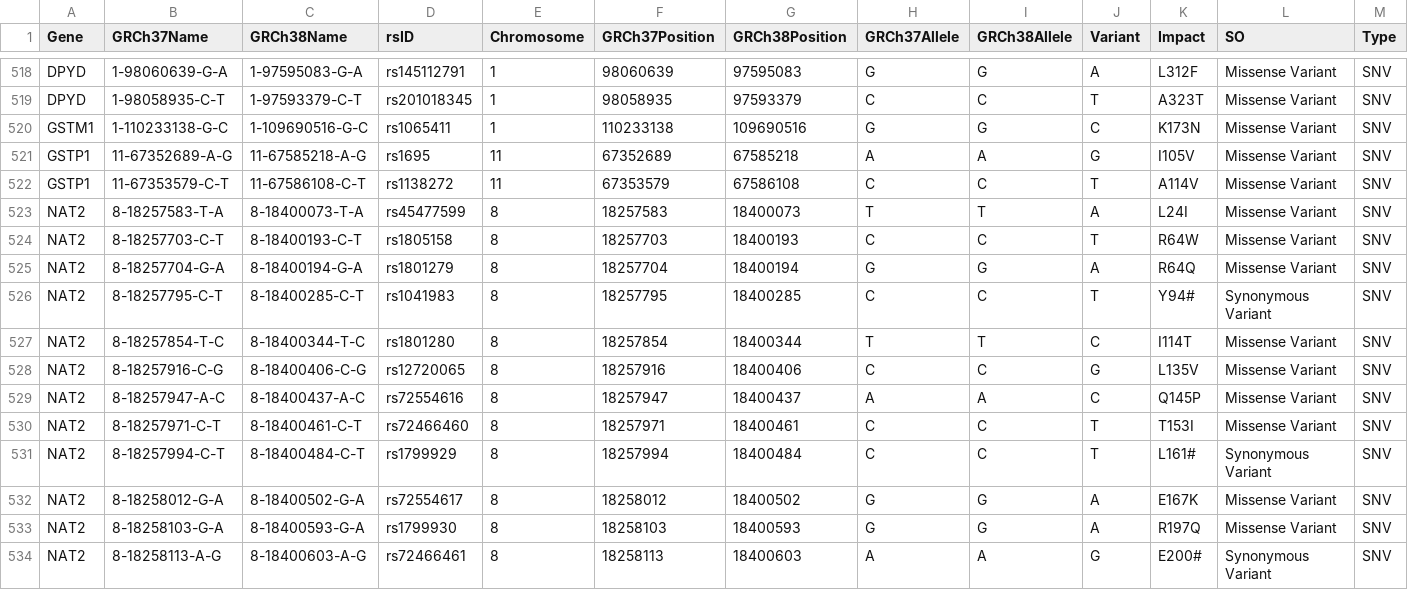
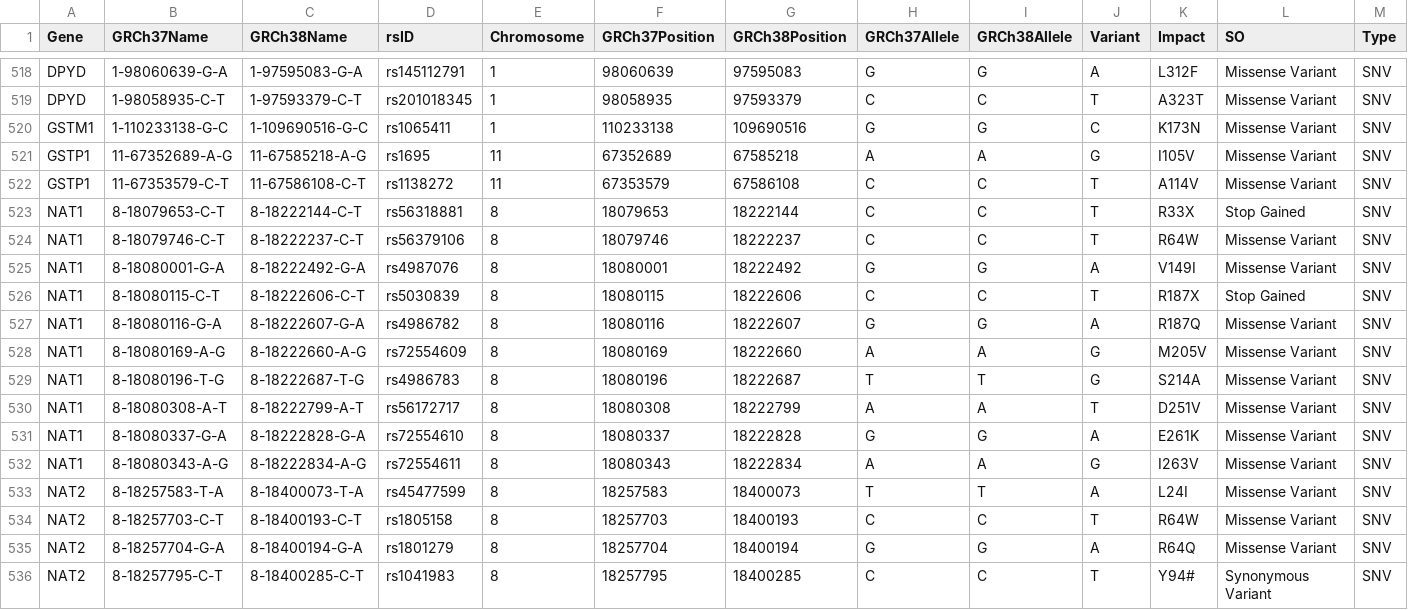
Before and after one commit to sbslee/pypgx, a CSV file: pypgx/api/data/variant-table.csv, drawn as a sheet; only a part is shown, gaps mark what is left out; the shorter side is filled out with more unchanged rows; rows hold the shown columns only; the diff names each change by its address in the sheet, - before the commit and + after, or states it on an @@ line.

Commit message:
Add new gene: NAT1

```diff
--- a/pypgx/api/data/variant-table.csv
+++ b/pypgx/api/data/variant-table.csv
+row 523: NAT1 | 8-18079653-C-T | 8-18222144-C-T | rs56318881 | 8 | 18079653 | 18222144 | C | C | T | R33X | Stop Gained | SNV
+row 524: NAT1 | 8-18079746-C-T | 8-18222237-C-T | rs56379106 | 8 | 18079746 | 18222237 | C | C | T | R64W | Missense Variant | SNV
+row 525: NAT1 | 8-18080001-G-A | 8-18222492-G-A | rs4987076 | 8 | 18080001 | 18222492 | G | G | A | V149I | Missense Variant | SNV
+row 526: NAT1 | 8-18080115-C-T | 8-18222606-C-T | rs5030839 | 8 | 18080115 | 18222606 | C | C | T | R187X | Stop Gained | SNV
+row 527: NAT1 | 8-18080116-G-A | 8-18222607-G-A | rs4986782 | 8 | 18080116 | 18222607 | G | G | A | R187Q | Missense Variant | SNV
+row 528: NAT1 | 8-18080169-A-G | 8-18222660-A-G | rs72554609 | 8 | 18080169 | 18222660 | A | A | G | M205V | Missense Variant | SNV
+row 529: NAT1 | 8-18080196-T-G | 8-18222687-T-G | rs4986783 | 8 | 18080196 | 18222687 | T | T | G | S214A | Missense Variant | SNV
+row 530: NAT1 | 8-18080308-A-T | 8-18222799-A-T | rs56172717 | 8 | 18080308 | 18222799 | A | A | T | D251V | Missense Variant | SNV
+row 531: NAT1 | 8-18080337-G-A | 8-18222828-G-A | rs72554610 | 8 | 18080337 | 18222828 | G | G | A | E261K | Missense Variant | SNV
+row 532: NAT1 | 8-18080343-A-G | 8-18222834-A-G | rs72554611 | 8 | 18080343 | 18222834 | A | A | G | I263V | Missense Variant | SNV
```
Also changed, not shown: pypgx/api/data/allele-table.csv, pypgx/api/data/gene-table.csv.
